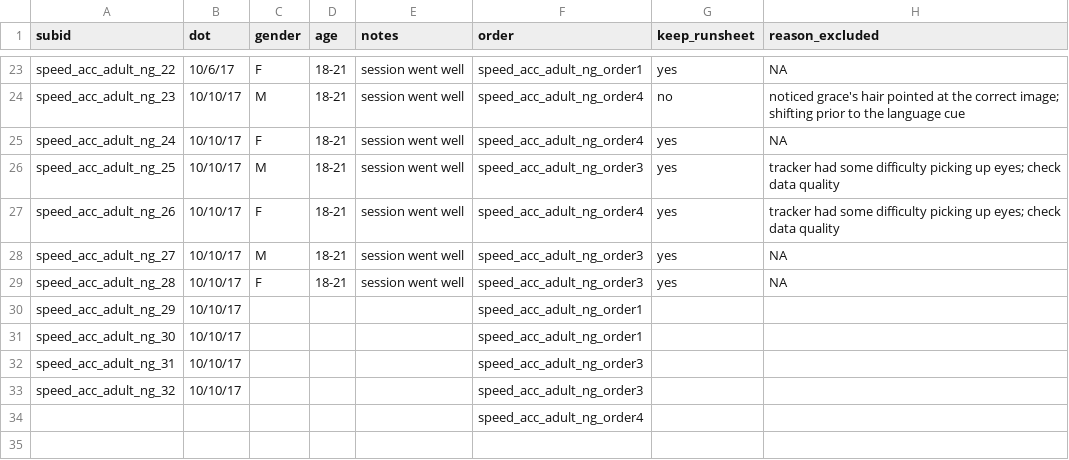
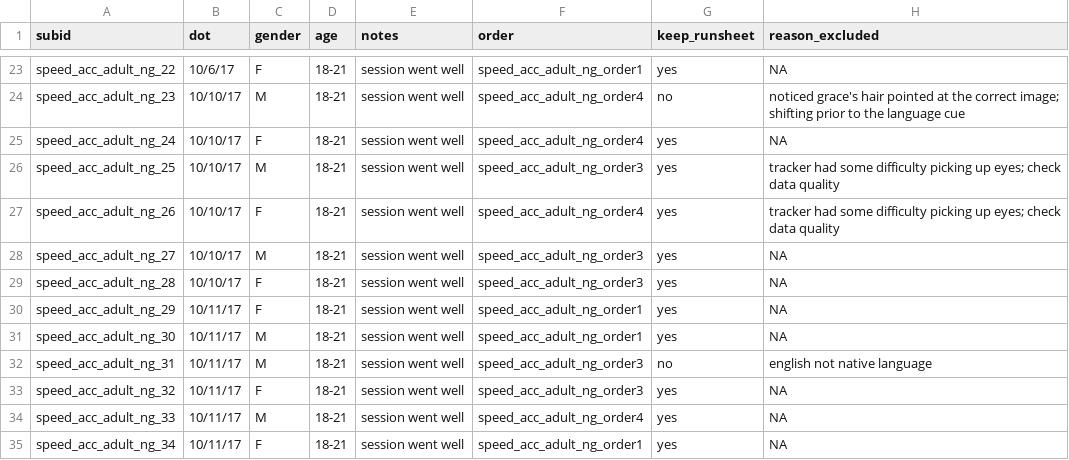
Before and after one commit to kemacdonald/speed-acc, a CSV file: data/0a_demographics/speed-acc-adult-ng-runsheet.csv, drawn as a sheet; only a part is shown, gaps mark what is left out.

Commit message:
added more adult-ng data

```diff
--- a/data/0a_demographics/speed-acc-adult-ng-runsheet.csv
+++ b/data/0a_demographics/speed-acc-adult-ng-runsheet.csv
@@ -29,6 +29,7 @@ speed_acc_adult_ng_27,10/10/17,M,18-21,session went well,speed_acc_adult_ng_orde
 speed_acc_adult_ng_28,10/10/17,F,18-21,session went well,speed_acc_adult_ng_order3,yes,NA
-speed_acc_adult_ng_29,10/10/17,,,,speed_acc_adult_ng_order1,,
-speed_acc_adult_ng_30,10/10/17,,,,speed_acc_adult_ng_order1,,
-speed_acc_adult_ng_31,10/10/17,,,,speed_acc_adult_ng_order3,,
-speed_acc_adult_ng_32,10/10/17,,,,speed_acc_adult_ng_order3,,
-,,,,,speed_acc_adult_ng_order4,,
+speed_acc_adult_ng_29,10/11/17,F,18-21,session went well,speed_acc_adult_ng_order1,yes,NA
+speed_acc_adult_ng_30,10/11/17,M,18-21,session went well,speed_acc_adult_ng_order1,yes,NA
+speed_acc_adult_ng_31,10/11/17,M,18-21,session went well,speed_acc_adult_ng_order3,no,english not native language
+speed_acc_adult_ng_32,10/11/17,F,18-21,session went well,speed_acc_adult_ng_order3,yes,NA
+speed_acc_adult_ng_33,10/11/17,M,18-21,session went well,speed_acc_adult_ng_order4,yes,NA
+speed_acc_adult_ng_34,10/11/17,F,18-21,session went well,speed_acc_adult_ng_order1,yes,NA
```
Also changed, not shown: 7 other files.
